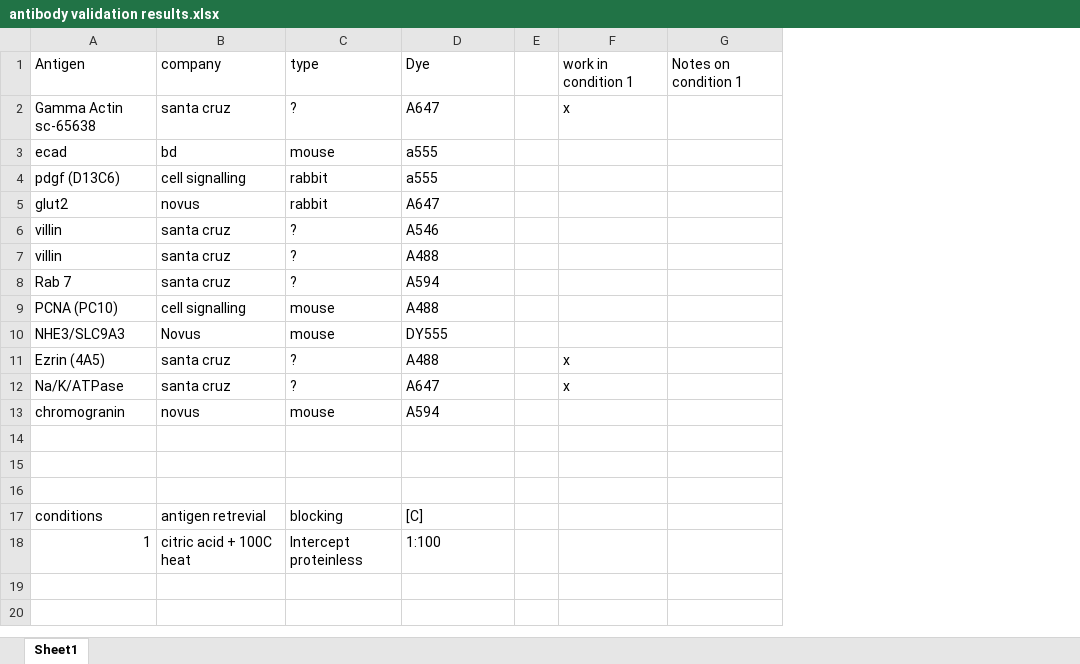
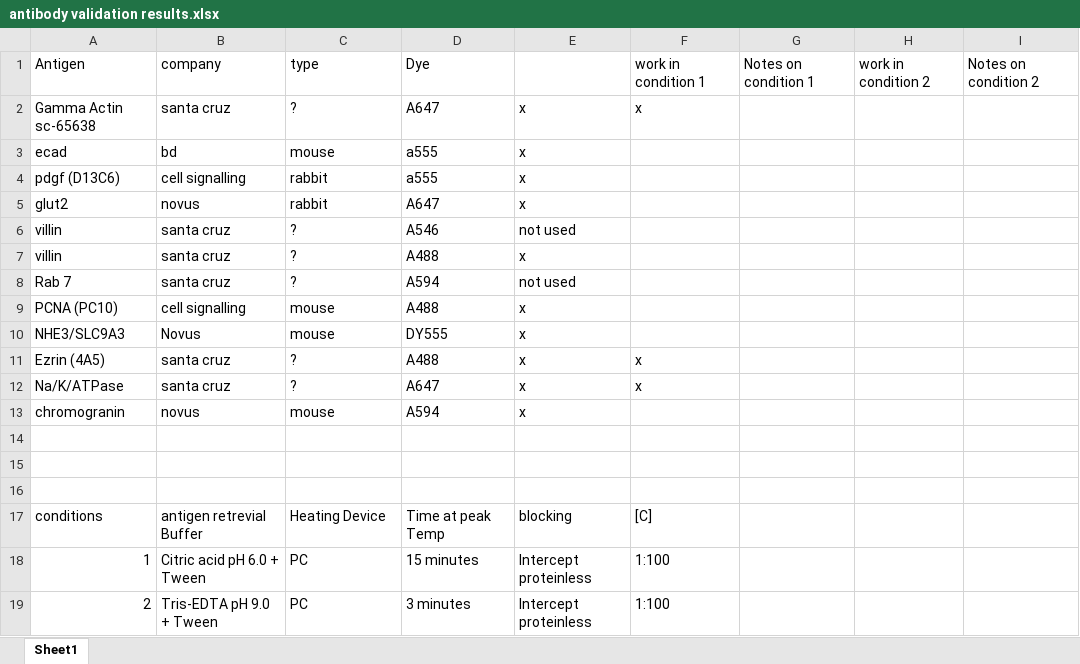
Before and after one commit to mdanderson03/SpectrePlex, an Excel workbook: antibody validation list/antibody validation results.xlsx, sheet Sheet1, drawn as a sheet; values as stored, in another font and other column widths than the file's, no borders; removed rows and columns are numbered as before the commit, all else as after; the diff names each change by its address in the sheet, - before the commit and + after, or states it on an @@ line.

Commit message:
antibody validation experiment
added protocol and notes for antibody validation experiment

```diff
--- a/antibody validation list/antibody validation results.xlsx (sheet Sheet1)
+++ b/antibody validation list/antibody validation results.xlsx (sheet Sheet1)
-column E, empty
+column E, rows 2-17: x | x | x | x | not used | x | not used | x | x | x | x | x |  |  |  | blocking
+column H, row 1: work in condition 2
+column I, row 1: Notes on condition 2
-B17: antigen retrevial
+B17: antigen retrevial Buffer
-C17: blocking
+C17: Heating Device
-D17: [C]
+D17: Time at peak Temp
-F17: (empty)
+F17: [C]
-row 18: 1 | citric acid + 100C heat | Intercept proteinless | 1:100
+row 18: 1 | Citric acid pH 6.0 + Tween | PC | 15 minutes | Intercept proteinless | 1:100
+row 19: 2 | Tris-EDTA pH 9.0 + Tween | PC | 3 minutes | Intercept proteinless | 1:100
```
Also changed, not shown: 11 other files.
